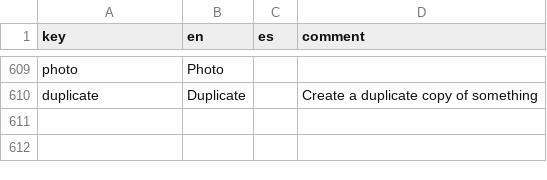
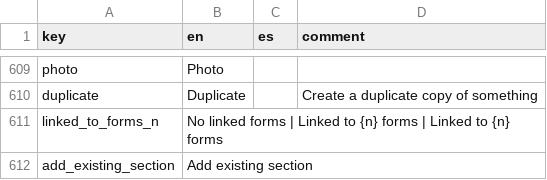
Before and after one commit to human-nature-lab/trellis-app, a CSV file: src/i18n/translations.csv, drawn as a sheet; only a part is shown, gaps mark what is left out.

Commit message:
linking sections works (#438)
* linking sections works

* remove dead code

```diff
--- a/src/i18n/translations.csv
+++ b/src/i18n/translations.csv
@@ -610 +610,3 @@ photo,Photo,,
 duplicate,Duplicate,,Create a duplicate copy of something
+linked_to_forms_n,No linked forms | Linked to {n} forms | Linked to {n} forms,,
+add_existing_section,Add existing section,,
```
Also changed, not shown: 9 other files.
